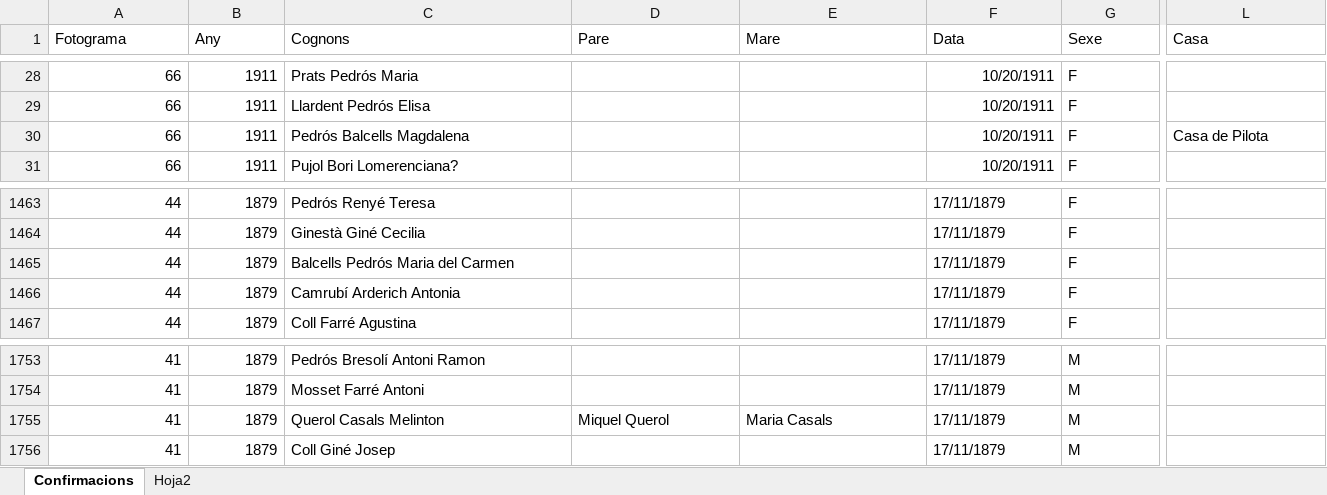
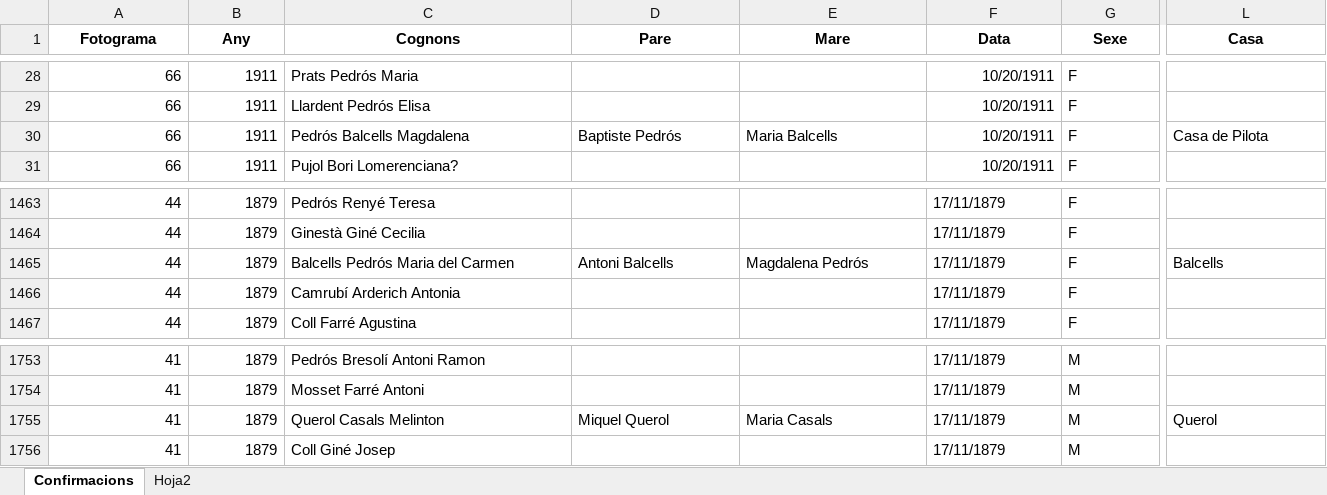
Before and after one commit to arbreFamiliar/DadesGenerals, an Excel workbook: Bisbats/Catalunya/Seu Urgell/Linyola/Sacraments/Confirmacions/Excel/Index_Llibres_Confirmacions_Linyola.xlsx, sheet Confirmacions, drawn as a sheet; only a part is shown, gaps mark what is left out; values as stored, in another font and other column widths than the file's, no borders; the diff covers the shown part only; the diff names each change by its address in the sheet, - before the commit and + after, or states it on an @@ line.

Commit message:
afegint confirmacions

```diff
--- a/Bisbats/Catalunya/Seu Urgell/Linyola/Sacraments/Confirmacions/Excel/Index_Llibres_Confirmacions_Linyola.xlsx (sheet Confirmacions)
+++ b/Bisbats/Catalunya/Seu Urgell/Linyola/Sacraments/Confirmacions/Excel/Index_Llibres_Confirmacions_Linyola.xlsx (sheet Confirmacions)
@@ A1:L1 bold: off → on, alignment: left → center @@
-D30 (Pare): (empty)
+D30 (Pare): Baptiste Pedrós
-E30 (Mare): (empty)
+E30 (Mare): Maria Balcells
-D1465 (Pare): (empty)
+D1465 (Pare): Antoni Balcells
-E1465 (Mare): (empty)
+E1465 (Mare): Magdalena Pedrós
-L1465 (Casa): (empty)
+L1465 (Casa): Balcells
-L1755 (Casa): (empty)
+L1755 (Casa): Querol
```
Also changed, not shown: 18 added rows, 29 edited cells and cell formats elsewhere in this sheet.
